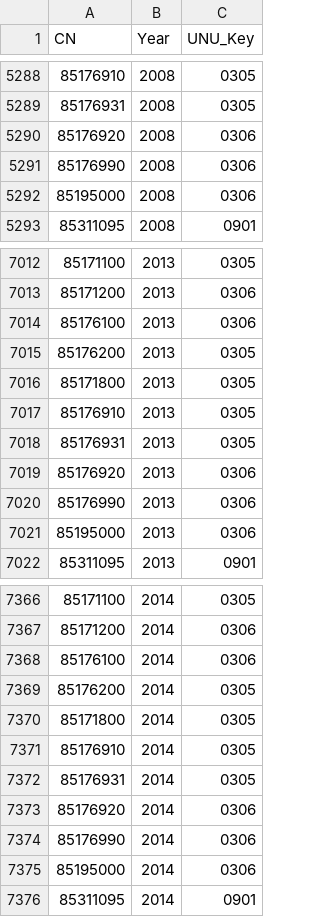
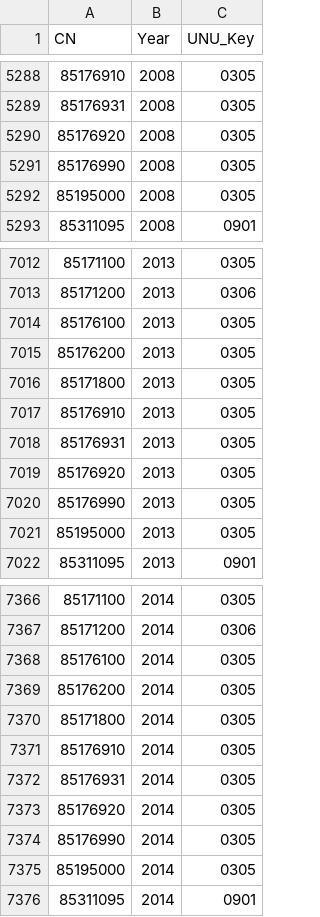
Before and after one commit to Statistics-Netherlands/ewaste, a CSV file: data/htbl_CN_Match_Key.csv, drawn as a sheet; only a part is shown, gaps mark what is left out; the diff covers the shown part only.

```diff
--- a/data/htbl_CN_Match_Key.csv
+++ b/data/htbl_CN_Match_Key.csv
@@ -5289,5 +5289,5 @@
 "85176931","2008","0305"
-"85176920","2008","0306"
-"85176990","2008","0306"
-"85195000","2008","0306"
+"85176920","2008","0305"
+"85176990","2008","0305"
+"85195000","2008","0305"
 "85311095","2008","0901"
@@ -7013,3 +7013,3 @@
 "85171200","2013","0306"
-"85176100","2013","0306"
+"85176100","2013","0305"
 "85176200","2013","0305"
@@ -7018,5 +7018,5 @@
 "85176931","2013","0305"
-"85176920","2013","0306"
-"85176990","2013","0306"
-"85195000","2013","0306"
+"85176920","2013","0305"
+"85176990","2013","0305"
+"85195000","2013","0305"
 "85311095","2013","0901"
@@ -7367,3 +7367,3 @@
 "85171200","2014","0306"
-"85176100","2014","0306"
+"85176100","2014","0305"
 "85176200","2014","0305"
@@ -7372,5 +7372,5 @@
 "85176931","2014","0305"
-"85176920","2014","0306"
-"85176990","2014","0306"
-"85195000","2014","0306"
+"85176920","2014","0305"
+"85176990","2014","0305"
+"85195000","2014","0305"
 "85311095","2014","0901"
```
Also changed, not shown: 51 edited cells elsewhere in this file, data/htbl_PCC_Match_Key.csv, data/solar_panel_data.csv, 30 other files.
